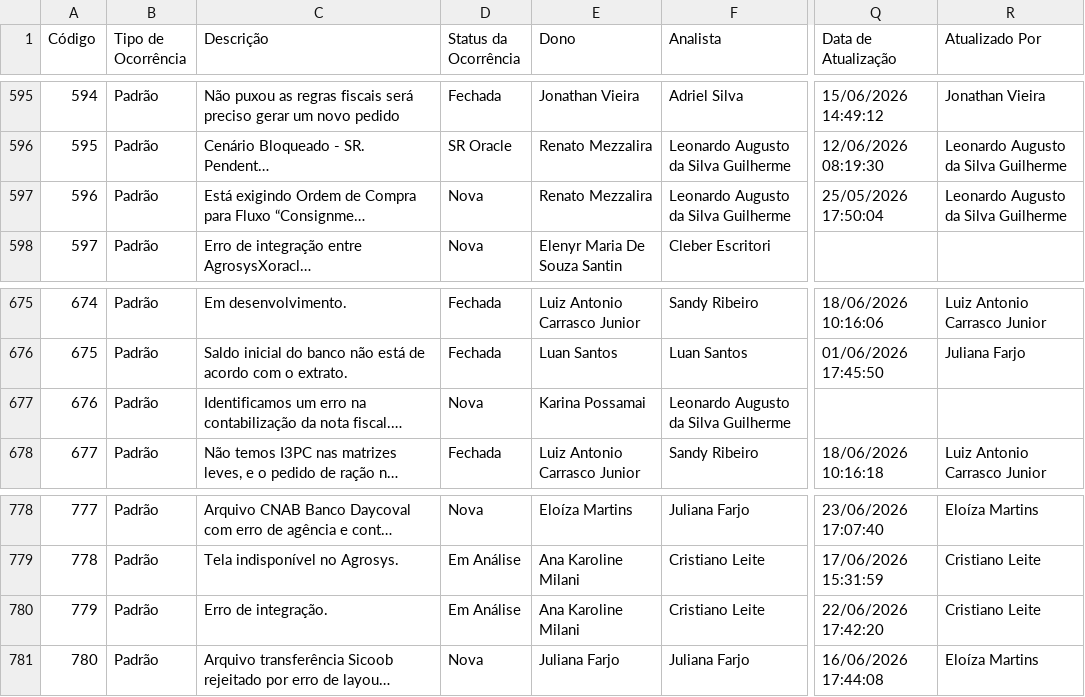
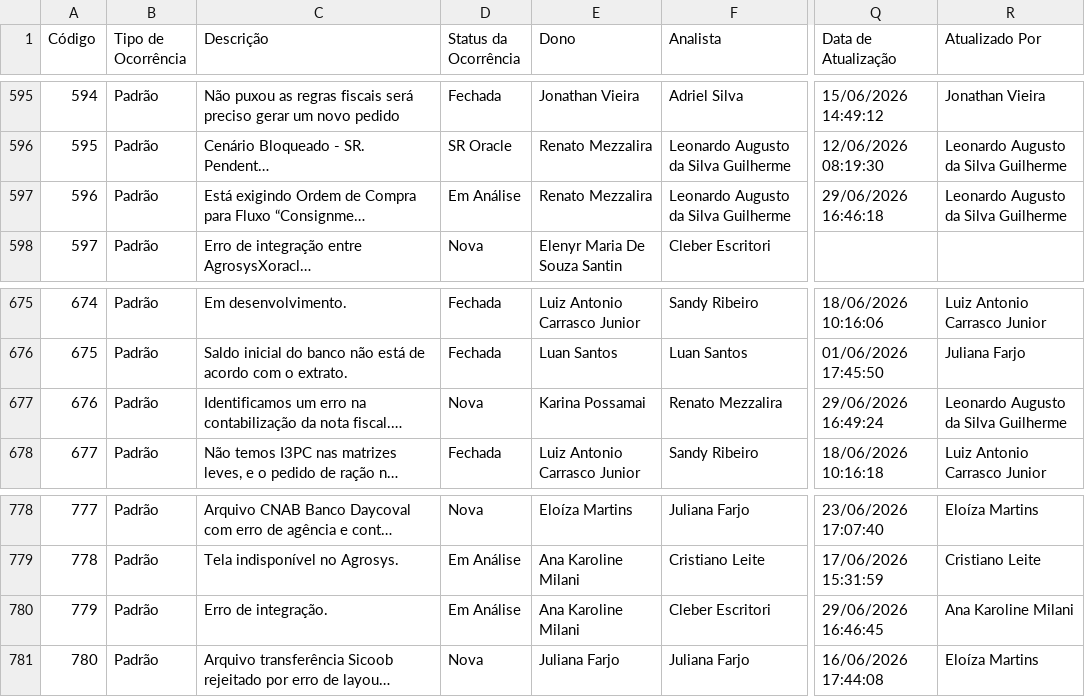
Before and after one commit to Josimesio/SIT_Conecta, a CSV file: output/Ocorrencias_Consolidadas_atualizado.csv, drawn as a sheet; only a part is shown, gaps mark what is left out; long unchanged cells end in …; the diff covers the shown part only; the diff names each change by its address in the sheet, - before the commit and + after, or states it on an @@ line.

```diff
--- a/output/Ocorrencias_Consolidadas_atualizado.csv
+++ b/output/Ocorrencias_Consolidadas_atualizado.csv
-D597 (Status da Ocorrência): Nova
+D597 (Status da Ocorrência): Em Análise
-Q597 (Data de Atualização): 25/05/2026 17:50:04
+Q597 (Data de Atualização): 29/06/2026 16:46:18
-F677 (Analista): Leonardo Augusto da Silva Guilherme
+F677 (Analista): Renato Mezzalira
-Q677 (Data de Atualização): (empty)
+Q677 (Data de Atualização): 29/06/2026 16:49:24
-R677 (Atualizado Por): (empty)
+R677 (Atualizado Por): Leonardo Augusto da Silva Guilherme
-F780 (Analista): Cristiano Leite
+F780 (Analista): Cleber Escritori
-Q780 (Data de Atualização): 22/06/2026 17:42:20
+Q780 (Data de Atualização): 29/06/2026 16:46:45
-R780 (Atualizado Por): Cristiano Leite
+R780 (Atualizado Por): Ana Karoline Milani
```
Also changed, not shown: 1 added row and 64 edited cells elsewhere in this file, 2 other files.
